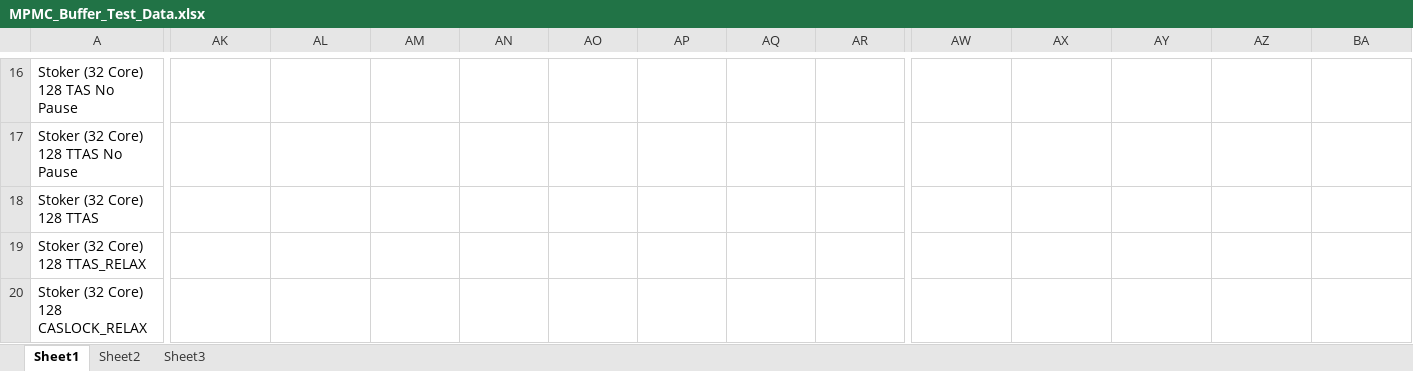
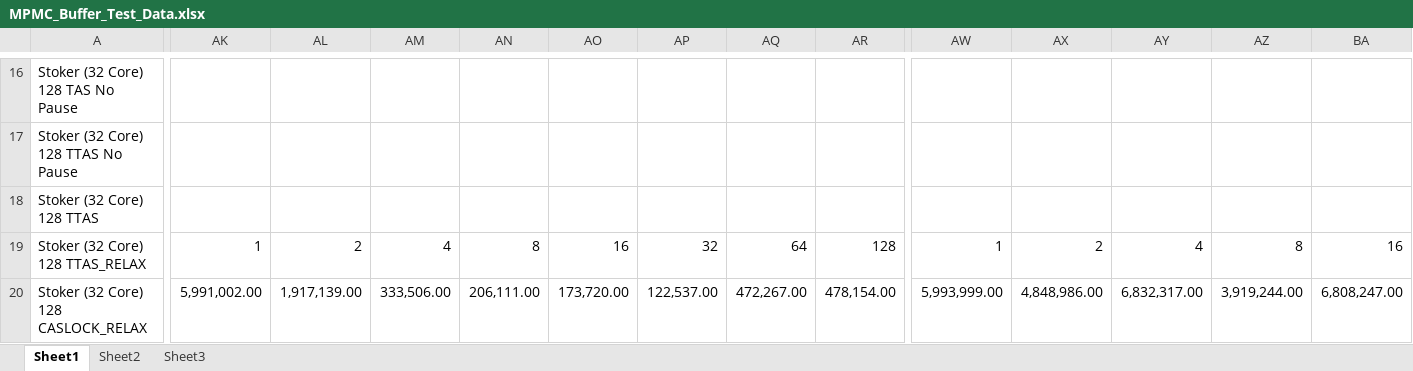
Before and after one commit to gibsonma/FYP, an Excel workbook: Data Structures/linked_list/Doubly Linked Buffer/MPMC_Buffer_Test_Data.xlsx, sheet Sheet1, drawn as a sheet; only a part is shown, gaps mark what is left out; values as stored, in another font and other column widths than the file's, no borders; charts and pictures not drawn; the diff covers the shown part only; the diff names each change by its address in the sheet, - before the commit and + after, or states it on an @@ line.

Commit message:
Started the singly linked buffer evaluation

```diff
--- a/Data Structures/linked_list/Doubly Linked Buffer/MPMC_Buffer_Test_Data.xlsx (sheet Sheet1)
+++ b/Data Structures/linked_list/Doubly Linked Buffer/MPMC_Buffer_Test_Data.xlsx (sheet Sheet1)
-AK19: (empty)
+AK19: 1
-AL19: (empty)
+AL19: 2
-AM19: (empty)
+AM19: 4
-AN19: (empty)
+AN19: 8
-AO19: (empty)
+AO19: 16
-AP19: (empty)
+AP19: 32
-AQ19: (empty)
+AQ19: 64
-AR19: (empty)
+AR19: 128
-AW19: (empty)
+AW19: 1
-AX19: (empty)
+AX19: 2
-AY19: (empty)
+AY19: 4
-AZ19: (empty)
+AZ19: 8
-BA19: (empty)
+BA19: 16
-AK20: (empty)
+AK20: 5,991,002.00
-AL20: (empty)
+AL20: 1,917,139.00
-AM20: (empty)
+AM20: 333,506.00
-AN20: (empty)
+AN20: 206,111.00
-AO20: (empty)
+AO20: 173,720.00
-AP20: (empty)
+AP20: 122,537.00
-AQ20: (empty)
+AQ20: 472,267.00
-AR20: (empty)
+AR20: 478,154.00
-AW20: (empty)
+AW20: 5,993,999.00
-AX20: (empty)
+AX20: 4,848,986.00
-AY20: (empty)
+AY20: 6,832,317.00
-AZ20: (empty)
+AZ20: 3,919,244.00
-BA20: (empty)
+BA20: 6,808,247.00
```
Also changed, not shown: 7 added rows, 7 removed rows and 558 edited cells elsewhere in this sheet, charts or pictures, Data Structures/linked_list/Singly Linked Buffer/MPMC_ALT.xlsx, 2 other files.
